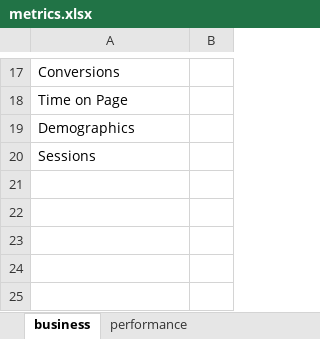
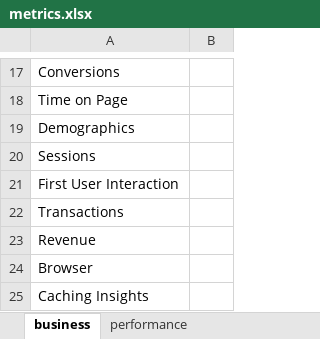
Before and after one commit to aram-yesildeniz/thesis, an Excel workbook: metrics.xlsx, sheet business, drawn as a sheet; only a part is shown, gaps mark what is left out; values as stored, in another font and other column widths than the file's, no borders; the diff names each change by its address in the sheet, - before the commit and + after, or states it on an @@ line.

```diff
--- a/metrics.xlsx (sheet business)
+++ b/metrics.xlsx (sheet business)
+row 21: First User Interaction
+row 22: Transactions
+row 23: Revenue
+row 24: Browser
+row 25: Caching Insights
```
Also changed, not shown: 3 other files.
